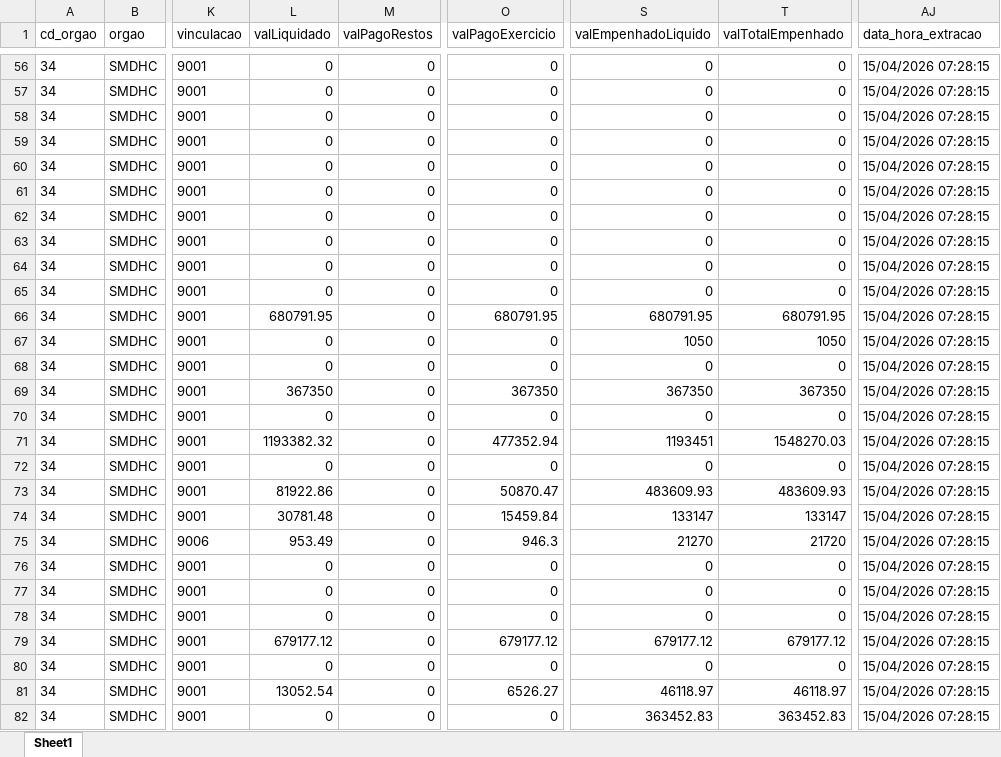
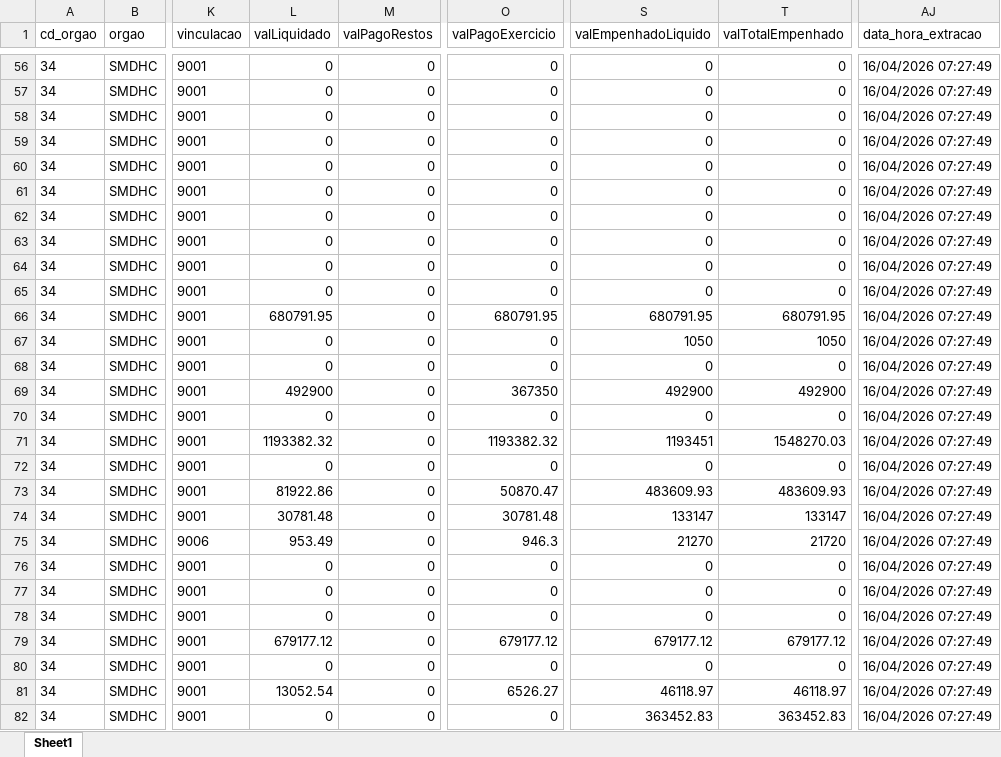
Before and after one commit to NathanSFaita/painel_orcamentario, an Excel workbook: base_despesas/2026/despesas_202604.xlsx, sheet Sheet1, drawn as a sheet; only a part is shown, gaps mark what is left out; values as stored, in another font and other column widths than the file's, no borders; the diff covers the shown part only; the diff names each change by its address in the sheet, - before the commit and + after, or states it on an @@ line.

```diff
--- a/base_despesas/2026/despesas_202604.xlsx (sheet Sheet1)
+++ b/base_despesas/2026/despesas_202604.xlsx (sheet Sheet1)
-AJ56:AJ82 (data_hora_extracao): 15/04/2026 07:28:15
+AJ56:AJ82 (data_hora_extracao): 16/04/2026 07:27:49
-L69 (valLiquidado): 367350
+L69 (valLiquidado): 492900
-S69 (valEmpenhadoLiquido): 367350
+S69 (valEmpenhadoLiquido): 492900
-T69 (valTotalEmpenhado): 367350
+T69 (valTotalEmpenhado): 492900
-O71 (valPagoExercicio): 477352.94
+O71 (valPagoExercicio): 1193382.32
-O74 (valPagoExercicio): 15459.84
+O74 (valPagoExercicio): 30781.48
```
Also changed, not shown: 173 edited cells elsewhere in this sheet, 4 other files.
